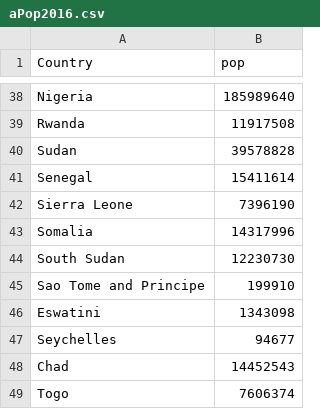
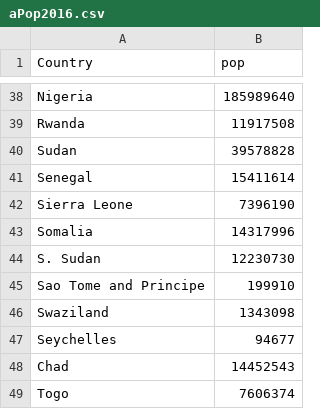
Before and after one commit to mcallisterd/265Final, a CSV file: aPop2016.csv, drawn as a sheet; only a part is shown, gaps mark what is left out.

```diff
--- a/aPop2016.csv
+++ b/aPop2016.csv
@@ -43,5 +43,5 @@ Sierra Leone,7396190
 Somalia,14317996
-South Sudan,12230730
+S. Sudan,12230730
 Sao Tome and Principe,199910
-Eswatini,1343098
+Swaziland,1343098
 Seychelles,94677
```
Also changed, not shown: malaria_mort.csv, washPer100.csv, 3 other files.
